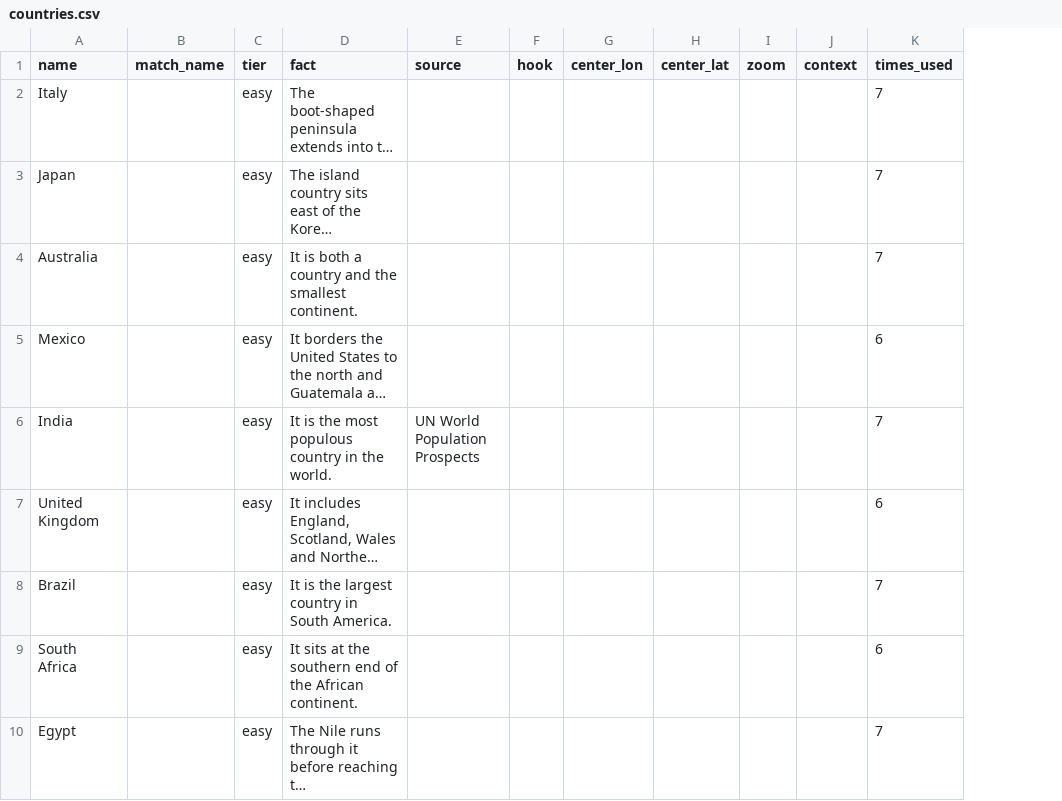
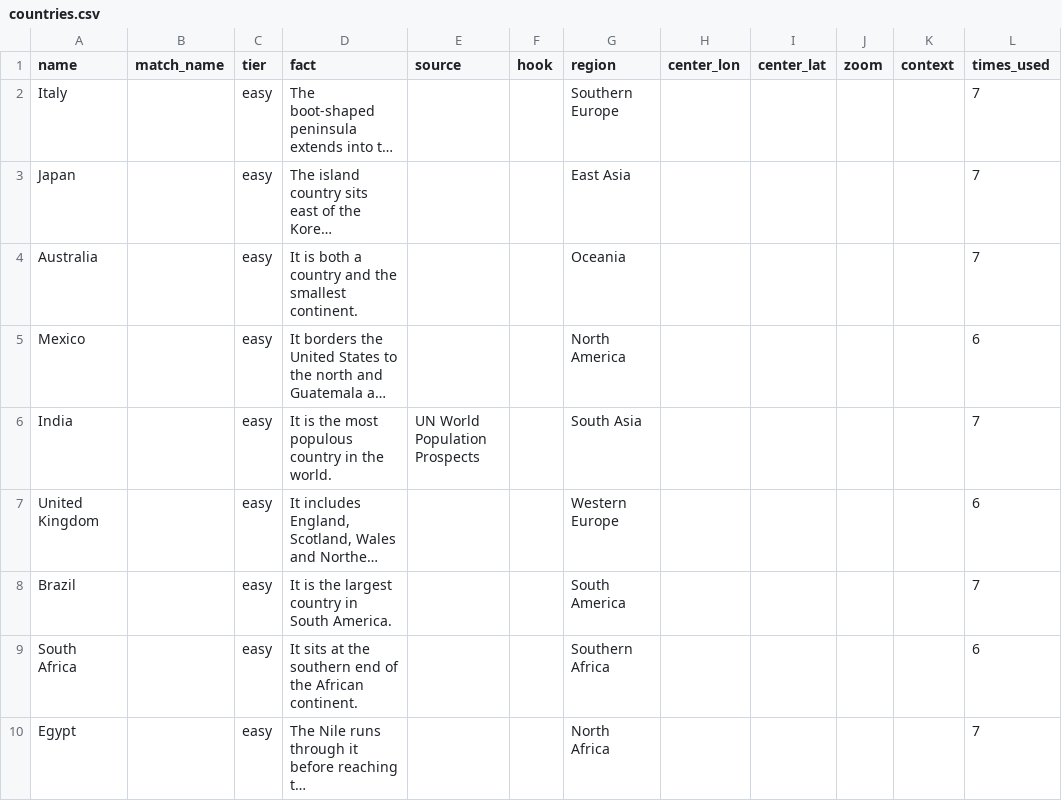
Before and after one commit to stiles/tiktoks, a CSV file: content/countries.csv, drawn as a sheet; only a part is shown; long unchanged cells end in …; the diff names each change by its address in the sheet, - before the commit and + after, or states it on an @@ line.

```diff
--- a/content/countries.csv
+++ b/content/countries.csv
+column G (region), rows 2-10: Southern Europe | East Asia | Oceania | North America | South Asia | Western Europe | South America | Southern Africa | North Africa
```
Also changed, not shown: 12 other files.
